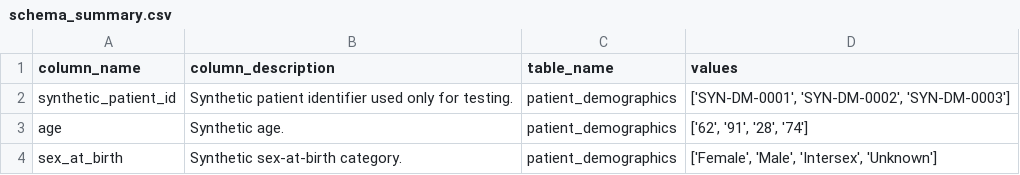
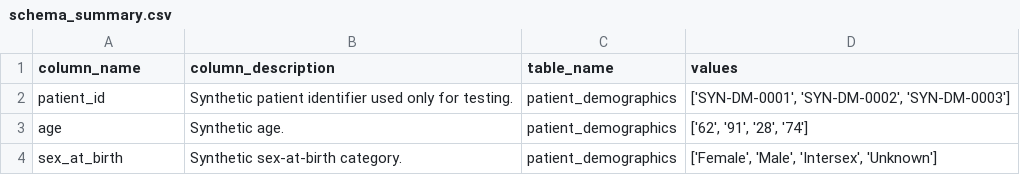
Before and after one commit to latch-project/LATCH, a CSV file: data/registry/schema_summary/schema_summary.csv, drawn as a sheet; only a part is shown.

```diff
--- a/data/registry/schema_summary/schema_summary.csv
+++ b/data/registry/schema_summary/schema_summary.csv
@@ -1,3 +1,3 @@
 column_name,column_description,table_name,values
-synthetic_patient_id,Synthetic patient identifier used only for testing.,patient_demographics,"['SYN-DM-0001', 'SYN-DM-0002', 'SYN-DM-0003']"
+patient_id,Synthetic patient identifier used only for testing.,patient_demographics,"['SYN-DM-0001', 'SYN-DM-0002', 'SYN-DM-0003']"
 age,Synthetic age.,patient_demographics,"['62', '91', '28', '74']"
```
Also changed, not shown: analyses/results/registry/result/registry_test_google_gemini-2.5-flash_example_prompt_result_log.csv, 22 other files.
